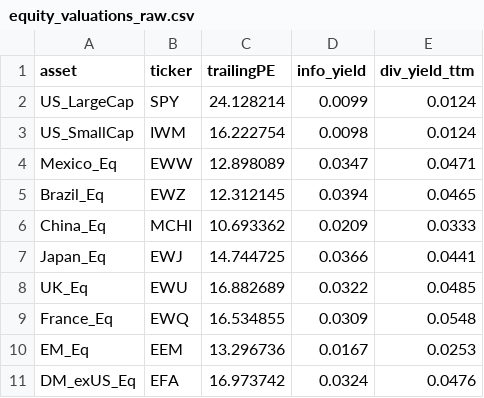
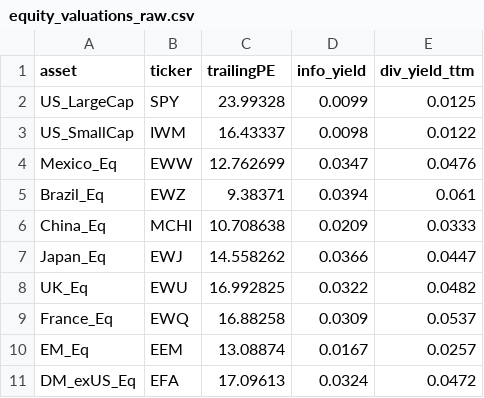
Before and after one commit to DuiArte/ltcma, a CSV file: data/equity_valuations_raw.csv, drawn as a sheet.

```diff
--- a/data/equity_valuations_raw.csv
+++ b/data/equity_valuations_raw.csv
@@ -1,11 +1,11 @@
 asset,ticker,trailingPE,info_yield,div_yield_ttm
-US_LargeCap,SPY,24.128214,0.0099,0.0124
-US_SmallCap,IWM,16.222754,0.0098,0.0124
-Mexico_Eq,EWW,12.898089,0.0347,0.0471
-Brazil_Eq,EWZ,12.312145,0.0394,0.0465
-China_Eq,MCHI,10.693362,0.0209,0.0333
-Japan_Eq,EWJ,14.744725,0.0366,0.0441
-UK_Eq,EWU,16.882689,0.0322,0.0485
-France_Eq,EWQ,16.534855,0.0309,0.0548
-EM_Eq,EEM,13.296736,0.0167,0.0253
-DM_exUS_Eq,EFA,16.973742,0.0324,0.0476
+US_LargeCap,SPY,23.99328,0.0099,0.0125
+US_SmallCap,IWM,16.43337,0.0098,0.0122
+Mexico_Eq,EWW,12.762699,0.0347,0.0476
+Brazil_Eq,EWZ,9.38371,0.0394,0.061
+China_Eq,MCHI,10.708638,0.0209,0.0333
+Japan_Eq,EWJ,14.558262,0.0366,0.0447
+UK_Eq,EWU,16.992825,0.0322,0.0482
+France_Eq,EWQ,16.88258,0.0309,0.0537
+EM_Eq,EEM,13.08874,0.0167,0.0257
+DM_exUS_Eq,EFA,17.09613,0.0324,0.0472
```
Also changed, not shown: data/longhistory/french_monthly.csv, data/ltcma_corr.csv, 14 other files.
